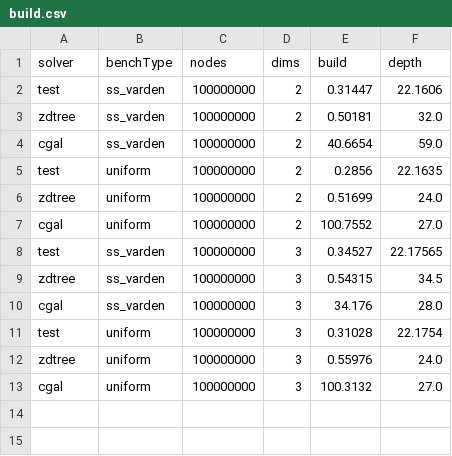
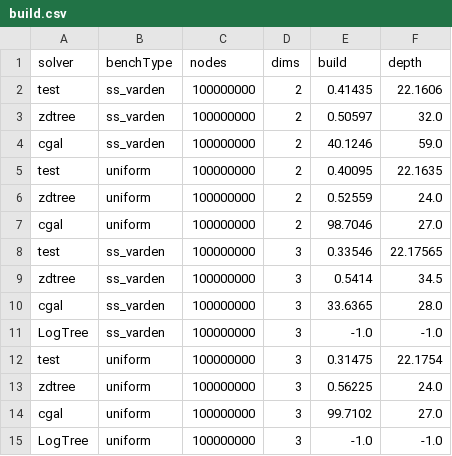
Before and after one commit to ucrparlay/Pkd-tree, a CSV file: script/data/build.csv, drawn as a sheet.

```diff
--- a/script/data/build.csv
+++ b/script/data/build.csv
@@ -1,13 +1,15 @@
 solver,benchType,nodes,dims,build,depth
-test,ss_varden,100000000,2,0.31447,22.1606
-zdtree,ss_varden,100000000,2,0.50181,32.0
-cgal,ss_varden,100000000,2,40.6654,59.0
-test,uniform,100000000,2,0.2856,22.1635
-zdtree,uniform,100000000,2,0.51699,24.0
-cgal,uniform,100000000,2,100.7552,27.0
-test,ss_varden,100000000,3,0.34527,22.17565
-zdtree,ss_varden,100000000,3,0.54315,34.5
-cgal,ss_varden,100000000,3,34.176,28.0
-test,uniform,100000000,3,0.31028,22.1754
-zdtree,uniform,100000000,3,0.55976,24.0
-cgal,uniform,100000000,3,100.3132,27.0
+test,ss_varden,100000000,2,0.41435,22.1606
+zdtree,ss_varden,100000000,2,0.50597,32.0
+cgal,ss_varden,100000000,2,40.1246,59.0
+test,uniform,100000000,2,0.40095,22.1635
+zdtree,uniform,100000000,2,0.52559,24.0
+cgal,uniform,100000000,2,98.7046,27.0
+test,ss_varden,100000000,3,0.33546,22.17565
+zdtree,ss_varden,100000000,3,0.5414,34.5
+cgal,ss_varden,100000000,3,33.6365,28.0
+LogTree,ss_varden,100000000,3,-1.0,-1.0
+test,uniform,100000000,3,0.31475,22.1754
+zdtree,uniform,100000000,3,0.56225,24.0
+cgal,uniform,100000000,3,99.7102,27.0
+LogTree,uniform,100000000,3,-1.0,-1.0
```
Also changed, not shown: script/data/count.csv, script/data/delete.csv, 12 other files.
